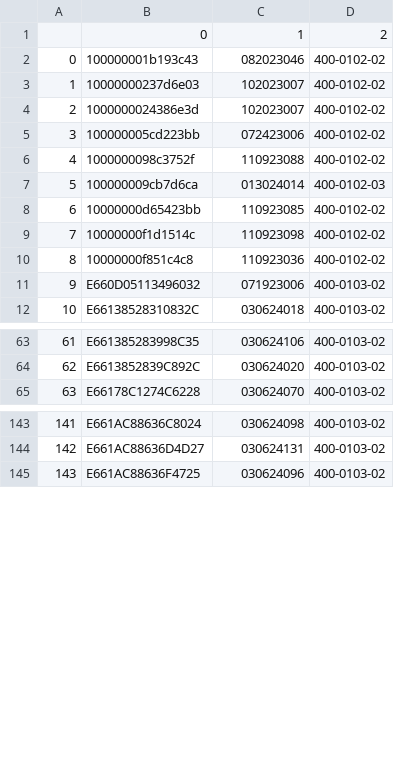
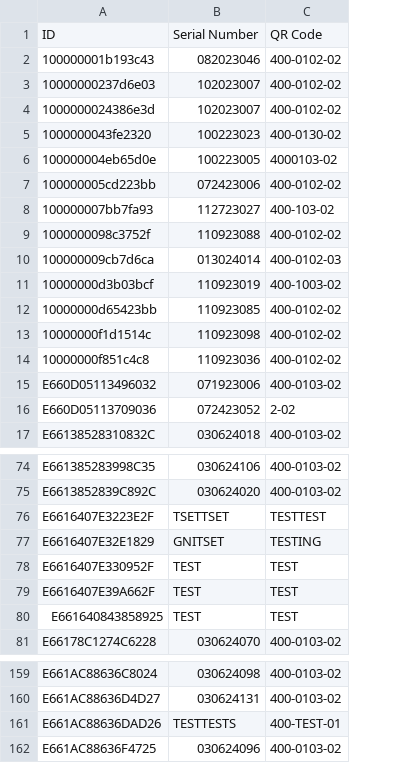
Before and after one commit to AshCat31/crispy-garland, a CSV file: mismatched_qr_codes.csv, drawn as a sheet; only a part is shown, gaps mark what is left out; removed rows and columns are numbered as before the commit, all else as after; the diff covers the shown part only; the diff names each change by its address in the sheet, - before the commit and + after, or states it on an @@ line.

Commit message:
break up mismatched qr codes

```diff
--- a/mismatched_qr_codes.csv
+++ b/mismatched_qr_codes.csv
-column A, rows 2-12: 0 | 1 | 2 | 3 | 4 | 5 | 6 | 7 | 8 | 9 | 10; rows 63-65: 61 | 62 | 63; rows 143-145: 141 | 142 | 143
-row 1:  | 0 | 1 | 2
+row 1: ID | Serial Number | QR Code
+row 5: 1000000043fe2320 | 100223023 | 400-0130-02
+row 6: 100000004eb65d0e | 100223005 | 4000103-02
+row 8: 100000007bb7fa93 | 112723027 | 400-103-02
+row 11: 10000000d3b03bcf | 110923019 | 400-1003-02
+row 16: E660D05113709036 | 072423052 | 2-02
+row 76: E6616407E3223E2F | TSETTSET | TESTTEST
+row 77: E6616407E32E1829 | GNITSET | TESTING
+row 78: E6616407E330952F | TEST | TEST
+row 79: E6616407E39A662F | TEST | TEST
+row 80: E661640843858925 | TEST | TEST
+row 161: E661AC88636DAD26 | TESTTESTS | 400-TEST-01
```
Also changed, not shown: 6 added rows elsewhere in this file, 3 other files.
